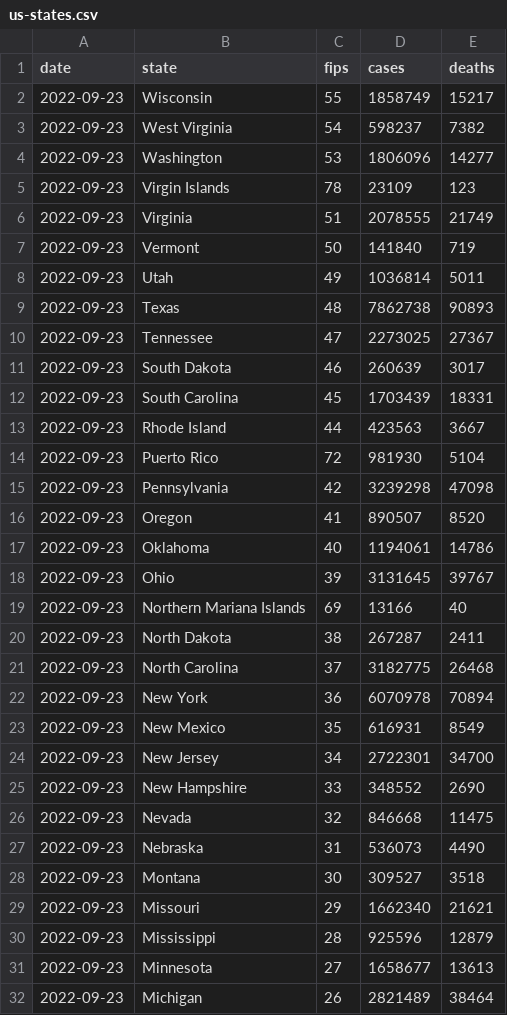
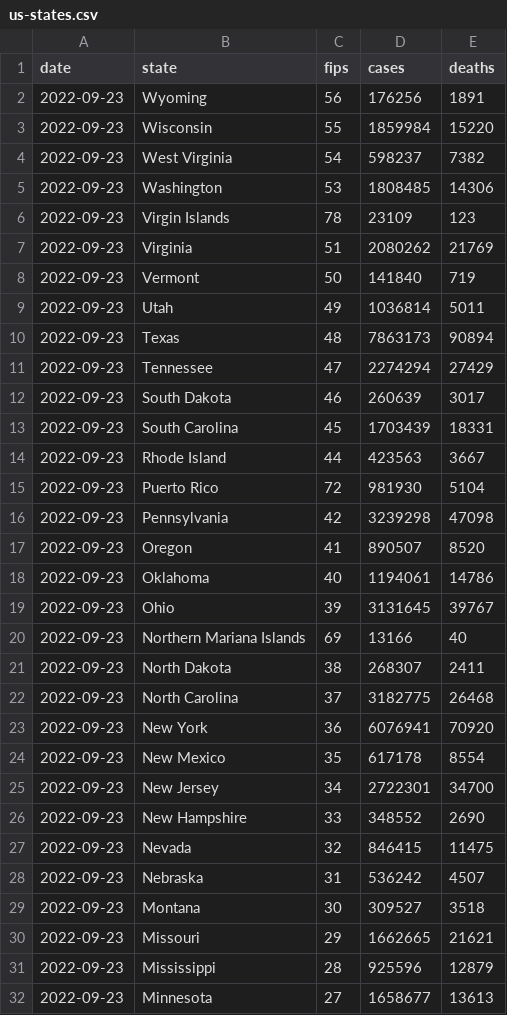
Before and after one commit to ehom/external-data, a CSV file: covid-19/us-states.csv, drawn as a sheet; only a part is shown; the shorter side is filled out with more unchanged rows; the diff covers the shown part only.

```diff
--- a/covid-19/us-states.csv
+++ b/covid-19/us-states.csv
@@ -1,11 +1,12 @@
 date,state,fips,cases,deaths
-2022-09-23,Wisconsin,55,1858749,15217
+2022-09-23,Wyoming,56,176256,1891
+2022-09-23,Wisconsin,55,1859984,15220
 2022-09-23,West Virginia,54,598237,7382
-2022-09-23,Washington,53,1806096,14277
+2022-09-23,Washington,53,1808485,14306
 2022-09-23,Virgin Islands,78,23109,123
-2022-09-23,Virginia,51,2078555,21749
+2022-09-23,Virginia,51,2080262,21769
 2022-09-23,Vermont,50,141840,719
 2022-09-23,Utah,49,1036814,5011
-2022-09-23,Texas,48,7862738,90893
-2022-09-23,Tennessee,47,2273025,27367
+2022-09-23,Texas,48,7863173,90894
+2022-09-23,Tennessee,47,2274294,27429
 2022-09-23,South Dakota,46,260639,3017
@@ -19,12 +20,12 @@ date,state,fips,cases,deaths
 2022-09-23,Northern Mariana Islands,69,13166,40
-2022-09-23,North Dakota,38,267287,2411
+2022-09-23,North Dakota,38,268307,2411
 2022-09-23,North Carolina,37,3182775,26468
-2022-09-23,New York,36,6070978,70894
-2022-09-23,New Mexico,35,616931,8549
+2022-09-23,New York,36,6076941,70920
+2022-09-23,New Mexico,35,617178,8554
 2022-09-23,New Jersey,34,2722301,34700
 2022-09-23,New Hampshire,33,348552,2690
-2022-09-23,Nevada,32,846668,11475
-2022-09-23,Nebraska,31,536073,4490
+2022-09-23,Nevada,32,846415,11475
+2022-09-23,Nebraska,31,536242,4507
 2022-09-23,Montana,30,309527,3518
-2022-09-23,Missouri,29,1662340,21621
+2022-09-23,Missouri,29,1662665,21621
 2022-09-23,Mississippi,28,925596,12879
```
Also changed, not shown: 18 edited cells elsewhere in this file, 1 other file.
